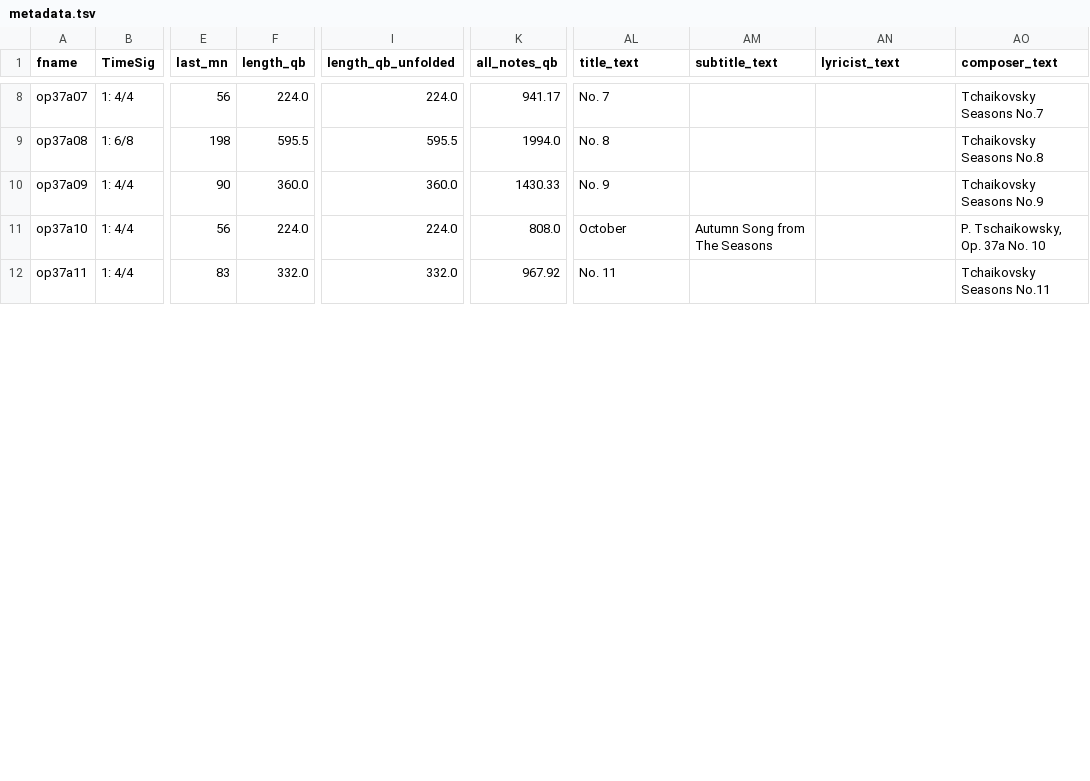
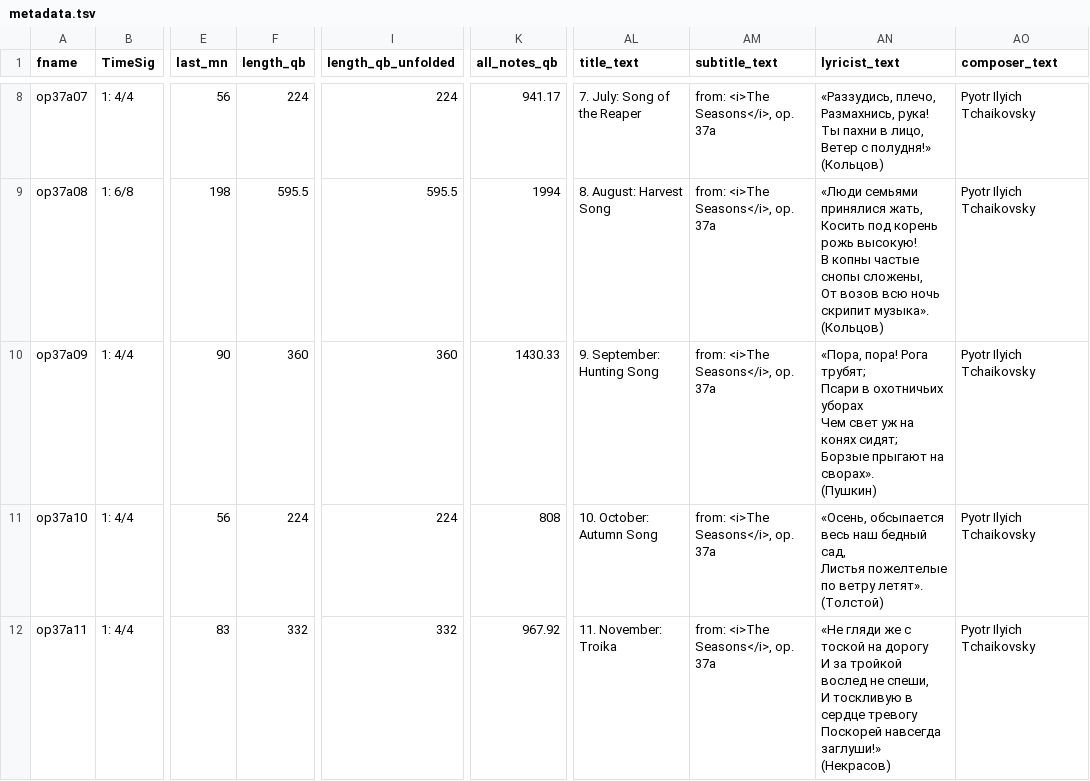
Before and after one commit to DCMLab/tchaikovsky_seasons, a TSV file: metadata.tsv, drawn as a sheet; only a part is shown, gaps mark what is left out; ↵ is a line break in a cell; the diff covers the shown part only; the diff names each change by its address in the sheet, - before the commit and + after, or states it on an @@ line.

```diff
--- a/metadata.tsv
+++ b/metadata.tsv
-F8 (length_qb): 224.0
+F8 (length_qb): 224
-I8 (length_qb_unfolded): 224.0
+I8 (length_qb_unfolded): 224
-AL8 (title_text): No. 7
+AL8 (title_text): 7. July: Song of the Reaper
-AM8:AM10 (subtitle_text): (empty)
+AM8:AM10 (subtitle_text): from: <i>The Seasons</i>, op. 37a
-AN8 (lyricist_text): (empty)
+AN8 (lyricist_text): «Раззудись, плечо, ↵ Размахнись, рука! ↵ Ты пахни в лицо, ↵ Ветер с полудня!» ↵ (Кольцов)
-AO8 (composer_text): Tchaikovsky Seasons No.7
+AO8 (composer_text): Pyotr Ilyich Tchaikovsky
-K9 (all_notes_qb): 1994.0
+K9 (all_notes_qb): 1994
-AL9 (title_text): No. 8
+AL9 (title_text): 8. August: Harvest Song
-AN9 (lyricist_text): (empty)
+AN9 (lyricist_text): «Люди семьями принялися жать, ↵ Косить под корень рожь высокую! ↵ В копны частые снопы сложены, ↵ От возов всю ночь скрипит музыка». ↵ (Кольцов)
-AO9 (composer_text): Tchaikovsky Seasons No.8
+AO9 (composer_text): Pyotr Ilyich Tchaikovsky
-F10 (length_qb): 360.0
+F10 (length_qb): 360
-I10 (length_qb_unfolded): 360.0
+I10 (length_qb_unfolded): 360
-AL10 (title_text): No. 9
+AL10 (title_text): 9. September: Hunting Song
-AN10 (lyricist_text): (empty)
+AN10 (lyricist_text): «Пора, пора! Рога трубят; ↵ Псари в охотничьих уборах ↵ Чем свет уж на конях сидят; ↵ Борзые прыгают на сворах». ↵ (Пушкин)
-AO10 (composer_text): Tchaikovsky Seasons No.9
+AO10 (composer_text): Pyotr Ilyich Tchaikovsky
-F11 (length_qb): 224.0
+F11 (length_qb): 224
-I11 (length_qb_unfolded): 224.0
+I11 (length_qb_unfolded): 224
-K11 (all_notes_qb): 808.0
+K11 (all_notes_qb): 808
-AL11 (title_text): October
+AL11 (title_text): 10. October: Autumn Song
-AM11 (subtitle_text): Autumn Song from The Seasons
+AM11 (subtitle_text): from: <i>The Seasons</i>, op. 37a
-AN11 (lyricist_text): (empty)
+AN11 (lyricist_text): «Осень, обсыпается весь наш бедный сад, ↵ Листья пожелтелые по ветру летят». ↵ (Толстой)
-AO11 (composer_text): P. Tschaikowsky, Op. 37a No. 10
+AO11 (composer_text): Pyotr Ilyich Tchaikovsky
-F12 (length_qb): 332.0
+F12 (length_qb): 332
-I12 (length_qb_unfolded): 332.0
+I12 (length_qb_unfolded): 332
-AL12 (title_text): No. 11
+AL12 (title_text): 11. November: Troika
-AM12 (subtitle_text): (empty)
+AM12 (subtitle_text): from: <i>The Seasons</i>, op. 37a
-AN12 (lyricist_text): (empty)
+AN12 (lyricist_text): «Не гляди же с тоской на дорогу ↵ И за тройкой вослед не спеши, ↵ И тоскливую в сердце тревогу ↵ Поскорей навсегда заглуши!» ↵ (Некрасов)
-AO12 (composer_text): Tchaikovsky Seasons No.11
+AO12 (composer_text): Pyotr Ilyich Tchaikovsky
```
Also changed, not shown: 39 edited cells elsewhere in this file, 12 other files.
